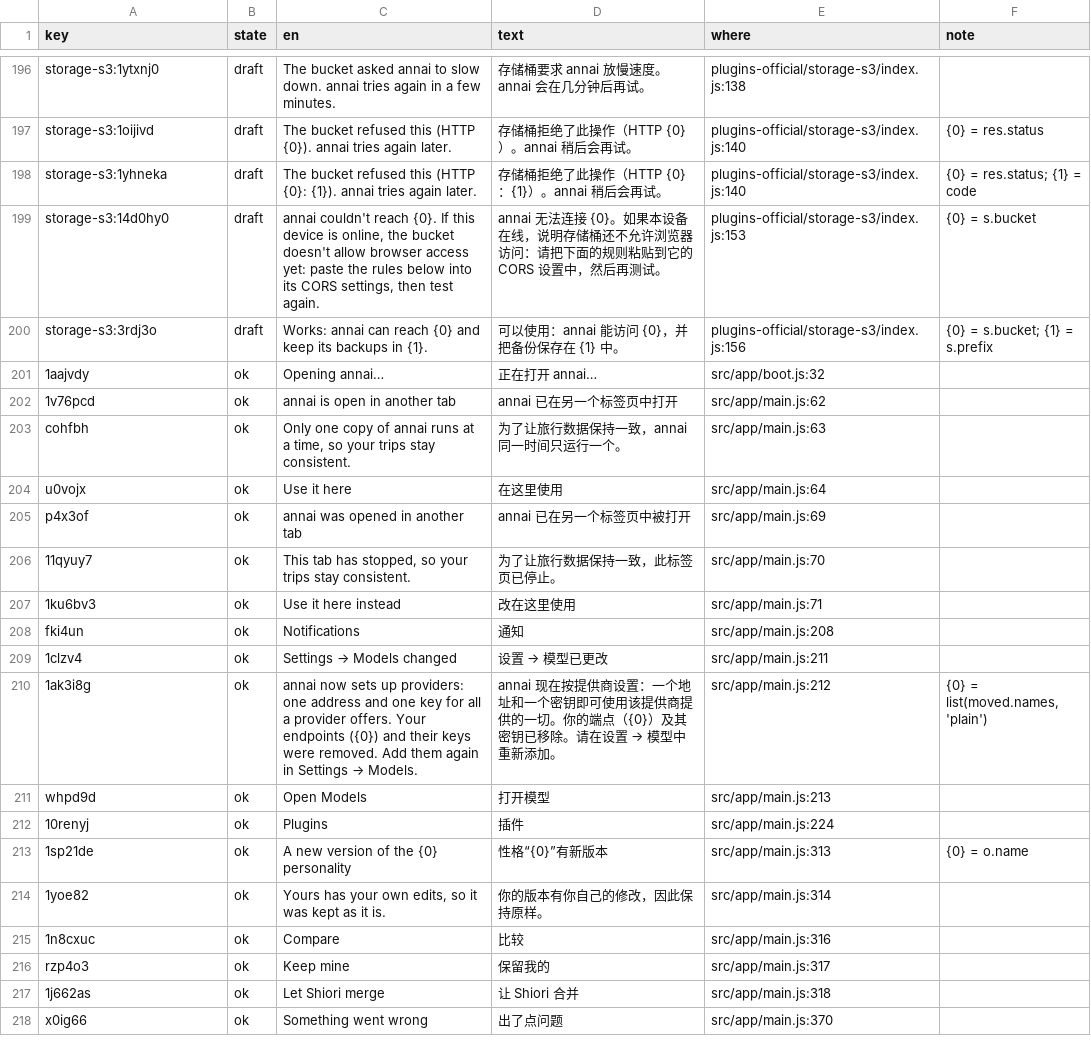
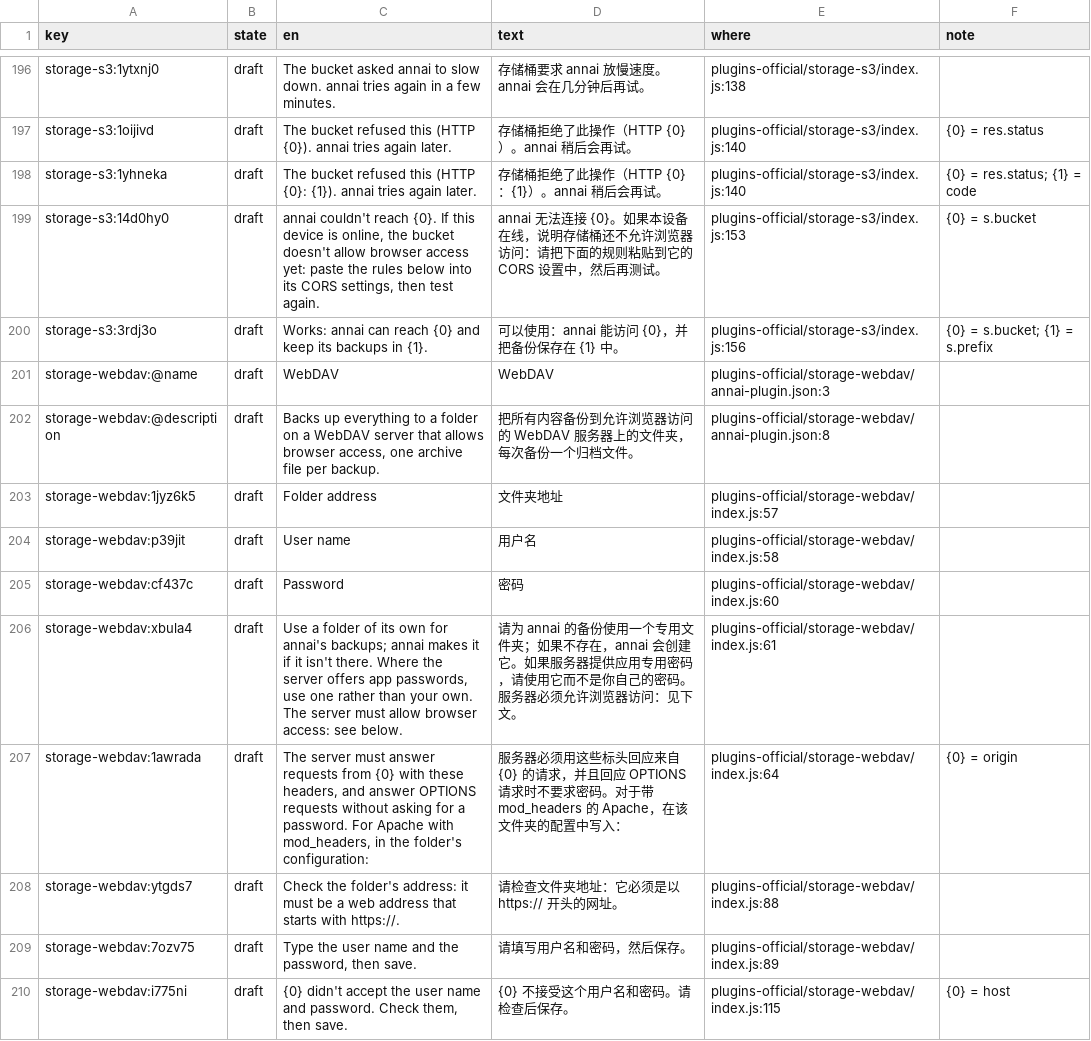
Before and after one commit to annai-guide/annai, a TSV file: l10n/zh-Hans.tsv, drawn as a sheet; only a part is shown, gaps mark what is left out; the shorter side is filled out with more unchanged rows; the diff covers the shown part only.

```diff
--- a/l10n/zh-Hans.tsv
+++ b/l10n/zh-Hans.tsv
@@ -200 +200,11 @@ storage-s3:14d0hy0	draft	annai couldn't reach {0}. If this device is online, the
 storage-s3:3rdj3o	draft	Works: annai can reach {0} and keep its backups in {1}.	可以使用：annai 能访问 {0}，并把备份保存在 {1} 中。	plugins-official/storage-s3/index.js:156	{0} = s.bucket; {1} = s.prefix
+storage-webdav:@name	draft	WebDAV	WebDAV	plugins-official/storage-webdav/annai-plugin.json:3	
+storage-webdav:@description	draft	Backs up everything to a folder on a WebDAV server that allows browser access, one archive file per backup.	把所有内容备份到允许浏览器访问的 WebDAV 服务器上的文件夹，每次备份一个归档文件。	plugins-official/storage-webdav/annai-plugin.json:8	
+storage-webdav:1jyz6k5	draft	Folder address	文件夹地址	plugins-official/storage-webdav/index.js:57	
+storage-webdav:p39jit	draft	User name	用户名	plugins-official/storage-webdav/index.js:58	
+storage-webdav:cf437c	draft	Password	密码	plugins-official/storage-webdav/index.js:60	
+storage-webdav:xbula4	draft	Use a folder of its own for annai's backups; annai makes it if it isn't there. Where the server offers app passwords, use one rather than your own. The server must allow browser access: see below.	请为 annai 的备份使用一个专用文件夹；如果不存在，annai 会创建它。如果服务器提供应用专用密码，请使用它而不是你自己的密码。服务器必须允许浏览器访问：见下文。	plugins-official/storage-webdav/index.js:61	
+storage-webdav:1awrada	draft	The server must answer requests from {0} with these headers, and answer OPTIONS requests without asking for a password. For Apache with mod_headers, in the folder's configuration:	服务器必须用这些标头回应来自 {0} 的请求，并且回应 OPTIONS 请求时不要求密码。对于带 mod_headers 的 Apache，在该文件夹的配置中写入：	plugins-official/storage-webdav/index.js:64	{0} = origin
+storage-webdav:ytgds7	draft	Check the folder's address: it must be a web address that starts with https://.	请检查文件夹地址：它必须是以 https:// 开头的网址。	plugins-official/storage-webdav/index.js:88	
+storage-webdav:7ozv75	draft	Type the user name and the password, then save.	请填写用户名和密码，然后保存。	plugins-official/storage-webdav/index.js:89	
+storage-webdav:i775ni	draft	{0} didn't accept the user name and password. Check them, then save.	{0} 不接受这个用户名和密码。请检查后保存。	plugins-official/storage-webdav/index.js:115	{0} = host
```
Also changed, not shown: 9 added rows elsewhere in this file, l10n/ja.tsv, 8 other files.
